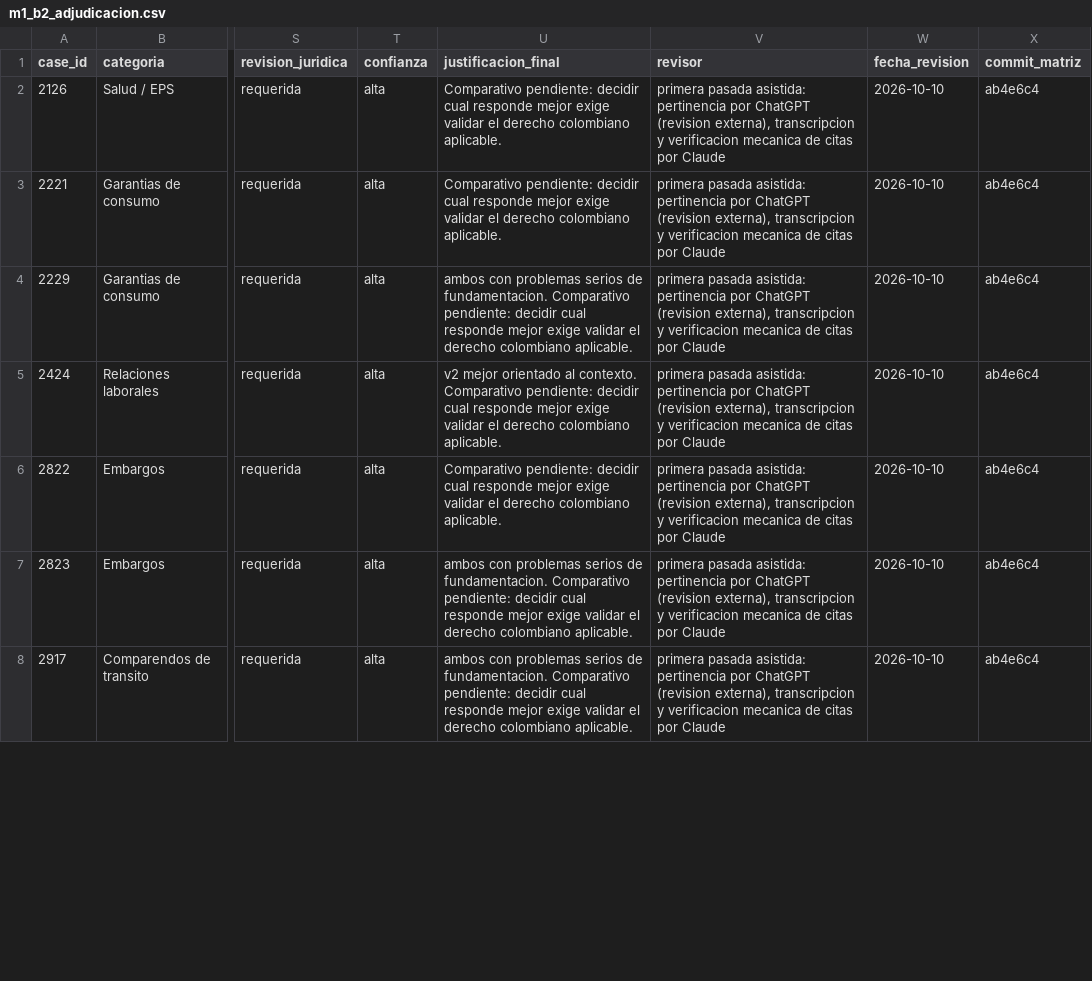
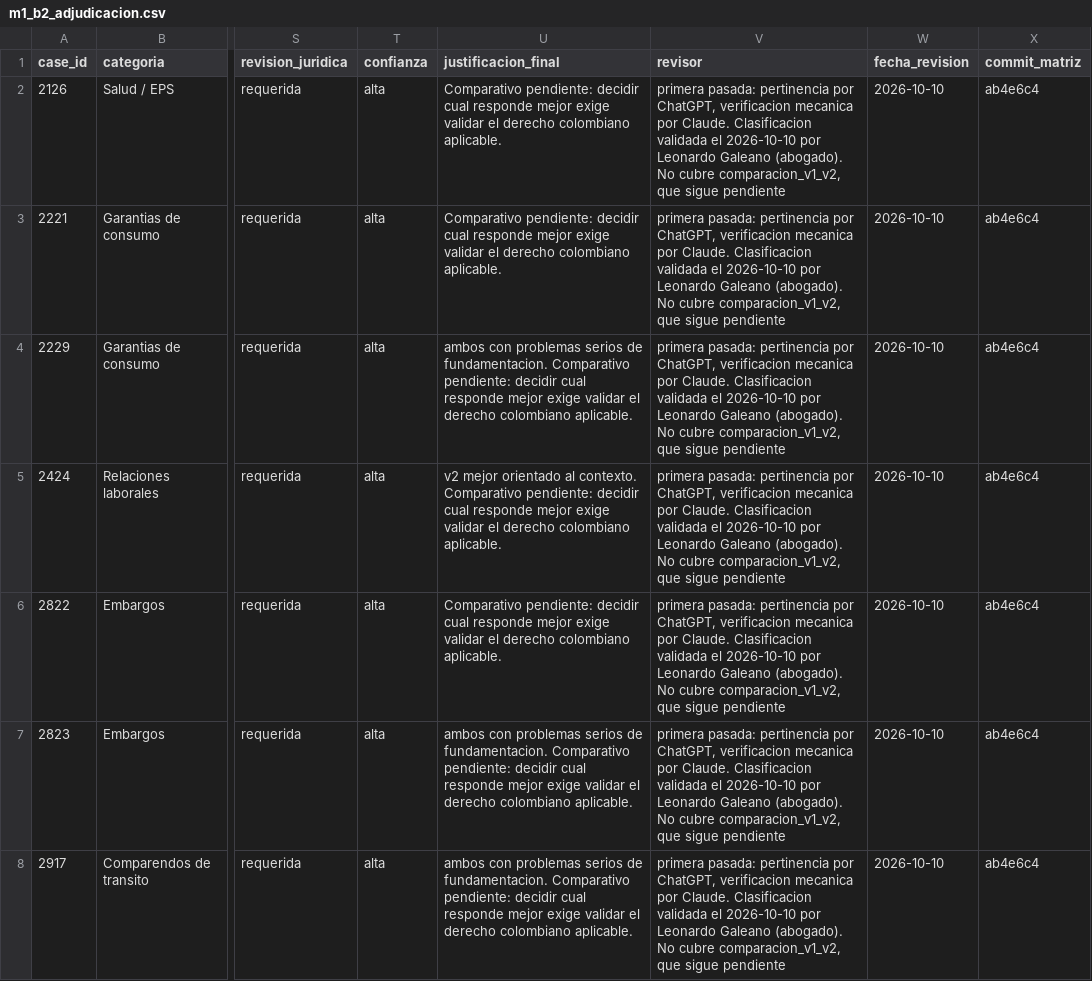
Before and after one commit to TomasPosada0626/Amparo, a CSV file: docs/m1_b2_adjudicacion.csv, drawn as a sheet; only a part is shown, gaps mark what is left out; the diff covers the shown part only; the diff names each change by its address in the sheet, - before the commit and + after, or states it on an @@ line.

Commit message:
M1: Leonardo Galeano valida tambien la primera pasada de los 35
Las 27 filas que no eran de las 8 etiquetas llevaban solo la firma de primera
pasada. Ahora registran su validacion, con el alcance explicito en la propia
firma:

  valida      pertinencia del contexto, fundamentacion, calibracion,
              orientacion segura y riesgo, en los 35 casos
  NO cubre    comparacion_v1_v2

La distincion no es formalismo: los 35 comparativos estan vacios. Nadie los ha
dictaminado -- ni Claude ni nadie -- asi que no hay decision que validar. Una
firma sin alcance haria parecer que el CSV esta cerrado cuando le falta la
mitad que decide si v2 reemplaza a v1.

Las 8 conservan su firma propia, que ademas registra la validacion
metodologica de ChatGPT con su aclaracion de que no es abogado.

Diff: 35 filas, solo la columna revisor.
Validador: "Sin problemas". Comparativos en pendiente: 35/35.

```diff
--- a/docs/m1_b2_adjudicacion.csv
+++ b/docs/m1_b2_adjudicacion.csv
-V2:V8 (revisor): primera pasada asistida: pertinencia por ChatGPT (revision externa), transcripcion y verificacion mecanica de citas por Claude
+V2:V8 (revisor): primera pasada: pertinencia por ChatGPT, verificacion mecanica por Claude. Clasificacion validada el 2026-10-10 por Leonardo Galeano (abogado). No cubre comparacion_v1_v2, que sigue pendiente
```
Also changed, not shown: 20 edited cells elsewhere in this file, 1 other file.
